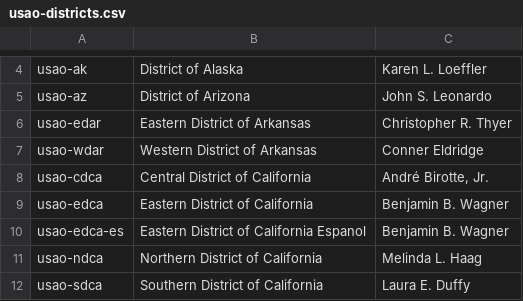
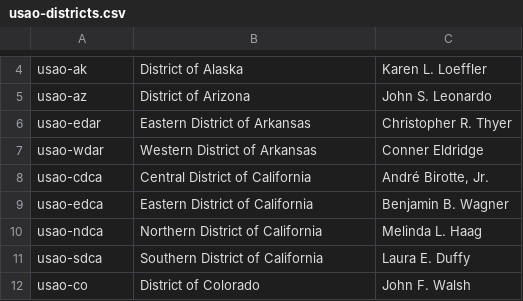
Before and after one commit to swirtSJW/migration_tools, a CSV file: sources/usao-districts.csv, drawn as a sheet; only a part is shown, gaps mark what is left out; the shorter side is filled out with more unchanged rows.

Commit message:
JUS-2788 doj_migration USAO-EDCA uat

```diff
--- a/sources/usao-districts.csv
+++ b/sources/usao-districts.csv
@@ -9,3 +9,2 @@ usao-cdca,Central District of California,"André Birotte, Jr."
 usao-edca,Eastern District of California,Benjamin B. Wagner
-usao-edca-es,Eastern District of California Espanol,Benjamin B. Wagner
 usao-ndca,Northern District of California,Melinda L. Haag
```
Also changed, not shown: 1 other file.
